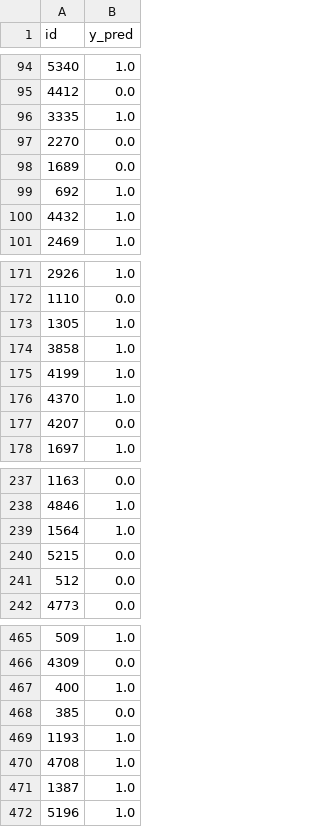
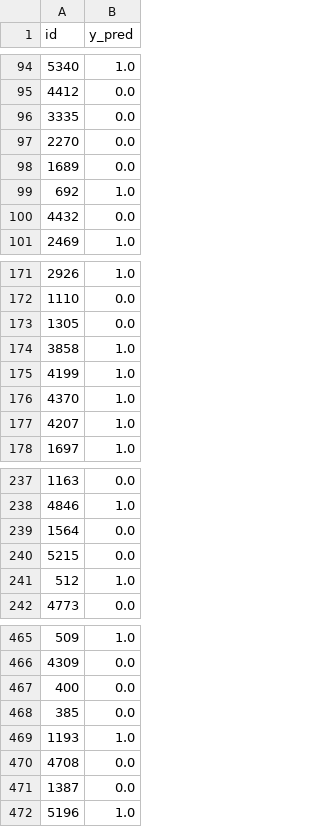
Before and after one commit to TugaAhmed/Real_Or_Fake, a CSV file: submissions/sample_submission/predictions.csv, drawn as a sheet; only a part is shown, gaps mark what is left out; the diff covers the shown part only.

```diff
--- a/submissions/sample_submission/predictions.csv
+++ b/submissions/sample_submission/predictions.csv
@@ -95,3 +95,3 @@ id,y_pred
 4412,0.0
-3335,1.0
+3335,0.0
 2270,0.0
@@ -99,3 +99,3 @@ id,y_pred
 692,1.0
-4432,1.0
+4432,0.0
 2469,1.0
@@ -172,3 +172,3 @@ id,y_pred
 1110,0.0
-1305,1.0
+1305,0.0
 3858,1.0
@@ -176,3 +176,3 @@ id,y_pred
 4370,1.0
-4207,0.0
+4207,1.0
 1697,1.0
@@ -238,5 +238,5 @@ id,y_pred
 4846,1.0
-1564,1.0
+1564,0.0
 5215,0.0
-512,0.0
+512,1.0
 4773,0.0
@@ -466,7 +466,7 @@ id,y_pred
 4309,0.0
-400,1.0
+400,0.0
 385,0.0
 1193,1.0
-4708,1.0
-1387,1.0
+4708,0.0
+1387,0.0
 5196,1.0
```
Also changed, not shown: 48 edited cells elsewhere in this file, docs/leaderboard.csv, 5 other files.
